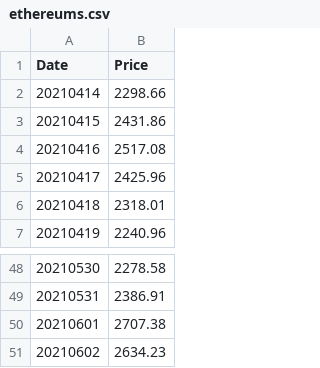
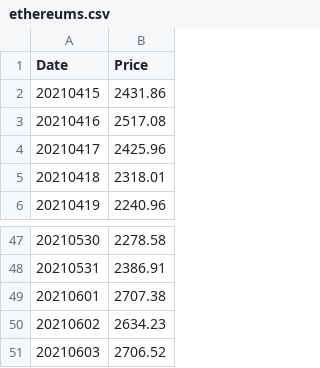
Before and after one commit to dominiciorganda/BitcoinTrader, a CSV file: CSV/ethereums.csv, drawn as a sheet; only a part is shown, gaps mark what is left out; removed rows and columns are numbered as before the commit, all else as after; the diff names each change by its address in the sheet, - before the commit and + after, or states it on an @@ line.

```diff
--- a/CSV/ethereums.csv
+++ b/CSV/ethereums.csv
-row 2: 20210414 | 2298.66
+row 51: 20210603 | 2706.52
```
Also changed, not shown: CSV/bitcoins.csv, CSV/elronds.csv, 15 other files.
